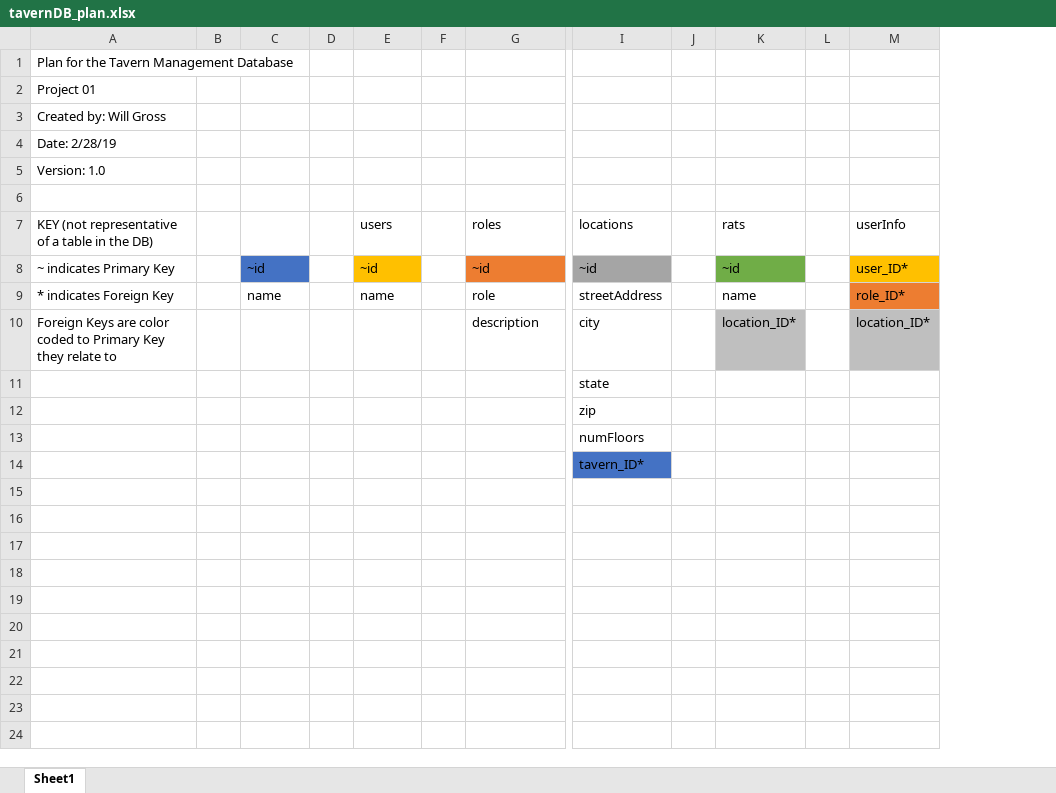
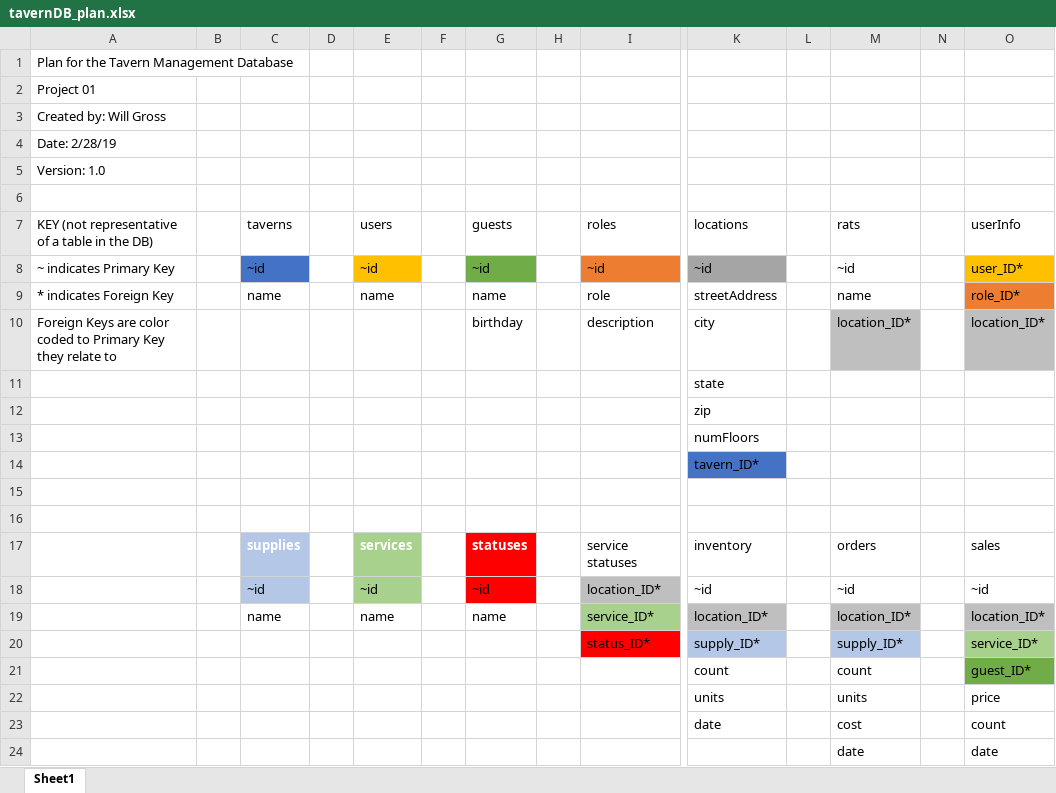
Before and after one commit to WillGross/MilesTechWebDevBootCamp, an Excel workbook: project01/tavernDB_plan.xlsx, sheet Sheet1, drawn as a sheet; only a part is shown, gaps mark what is left out; values as stored, in another font and other column widths than the file's, no borders; table styles not drawn; addresses are those after the commit; rows hold the shown columns only; the diff names each change by its address in the sheet, - before the commit and + after, or states it on an @@ line.

Commit message:
New DB plan based on revised requirements

```diff
--- a/project01/tavernDB_plan.xlsx (sheet Sheet1)
+++ b/project01/tavernDB_plan.xlsx (sheet Sheet1)
+column G (guests), rows 8-10: ~id | name | birthday
+column H, empty
-C7 text colour: #FFFFFF
+C7 text colour: black
-M8 fill: #70AD47
+M8 fill: none
+row 15: (empty)
+row 16: (empty)
+row 17:  |  | supplies |  | services |  | statuses |  | service statuses | inventory |  | orders |  | sales
+row 18:  |  | ~id |  | ~id |  | ~id |  | location_ID* | ~id |  | ~id |  | ~id
+row 19:  |  | name |  | name |  | name |  | service_ID* | location_ID* |  | location_ID* |  | location_ID*
+row 20:  |  |  |  |  |  |  |  | status_ID* | supply_ID* |  | supply_ID* |  | service_ID*
+row 21:  |  |  |  |  |  |  |  |  | count |  | count |  | guest_ID*
+row 22:  |  |  |  |  |  |  |  |  | units |  | units |  | price
+row 23:  |  |  |  |  |  |  |  |  | date |  | cost |  | count
+row 24:  |  |  |  |  |  |  |  |  |  |  | date |  | date
```
